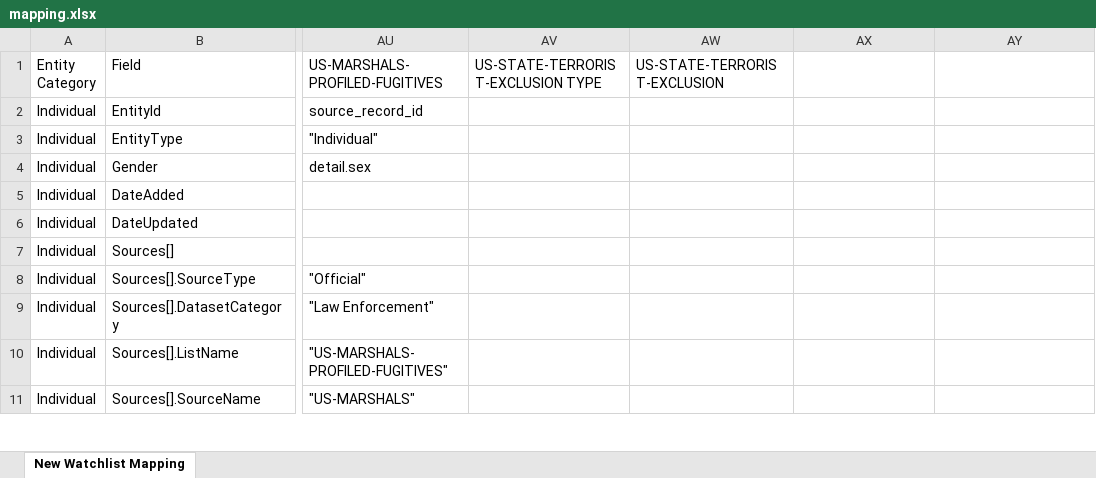
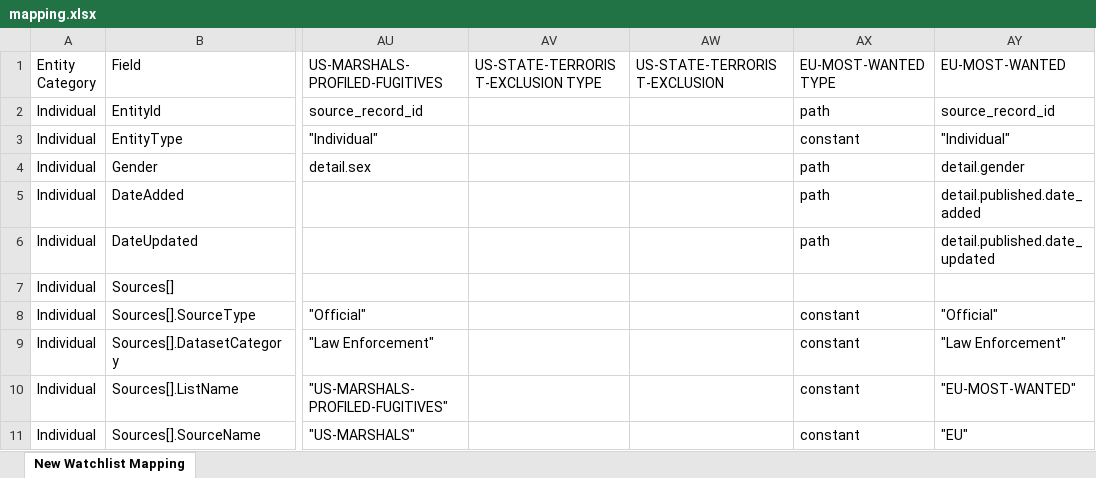
Before and after one commit to VinnoVigilance/python-components, an Excel workbook: data/rules/mapping.xlsx, sheet New Watchlist Mapping, drawn as a sheet; only a part is shown, gaps mark what is left out; values as stored, in another font and other column widths than the file's, no cell formats; the diff covers the shown part only; the diff names each change by its address in the sheet, - before the commit and + after, or states it on an @@ line.

Commit message:
feat(PDG-38): onboard EU Most Wanted watchlist mapping and config

```diff
--- a/data/rules/mapping.xlsx (sheet New Watchlist Mapping)
+++ b/data/rules/mapping.xlsx (sheet New Watchlist Mapping)
-AX1: (empty)
+AX1: EU-MOST-WANTED TYPE
-AY1: (empty)
+AY1: EU-MOST-WANTED
-AX2 (EU-MOST-WANTED TYPE): (empty)
+AX2 (EU-MOST-WANTED TYPE): path
-AY2 (EU-MOST-WANTED): (empty)
+AY2 (EU-MOST-WANTED): source_record_id
-AX3 (EU-MOST-WANTED TYPE): (empty)
+AX3 (EU-MOST-WANTED TYPE): constant
-AY3 (EU-MOST-WANTED): (empty)
+AY3 (EU-MOST-WANTED): "Individual"
-AX4:AX6 (EU-MOST-WANTED TYPE): (empty)
+AX4:AX6 (EU-MOST-WANTED TYPE): path
-AY4 (EU-MOST-WANTED): (empty)
+AY4 (EU-MOST-WANTED): detail.gender
-AY5 (EU-MOST-WANTED): (empty)
+AY5 (EU-MOST-WANTED): detail.published.date_added
-AY6 (EU-MOST-WANTED): (empty)
+AY6 (EU-MOST-WANTED): detail.published.date_updated
-AX8:AX11 (EU-MOST-WANTED TYPE): (empty)
+AX8:AX11 (EU-MOST-WANTED TYPE): constant
-AY8 (EU-MOST-WANTED): (empty)
+AY8 (EU-MOST-WANTED): "Official"
-AY9 (EU-MOST-WANTED): (empty)
+AY9 (EU-MOST-WANTED): "Law Enforcement"
-AY10 (EU-MOST-WANTED): (empty)
+AY10 (EU-MOST-WANTED): "EU-MOST-WANTED"
-AY11 (EU-MOST-WANTED): (empty)
+AY11 (EU-MOST-WANTED): "EU"
```
Also changed, not shown: 52 edited cells elsewhere in this sheet, cell formats, data/rules/pickLists.xlsx, data/rules/preNormalization.xlsx, 2 other files.
